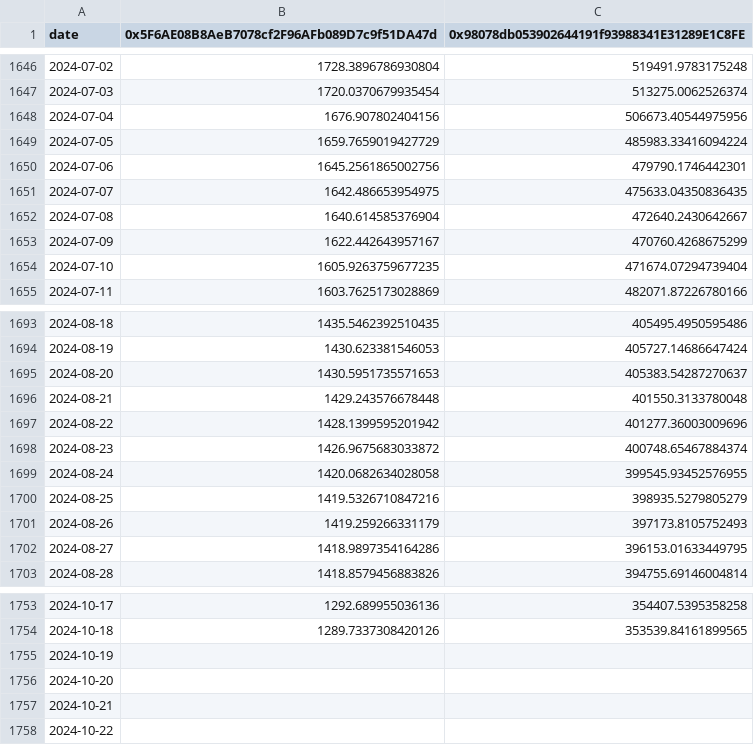
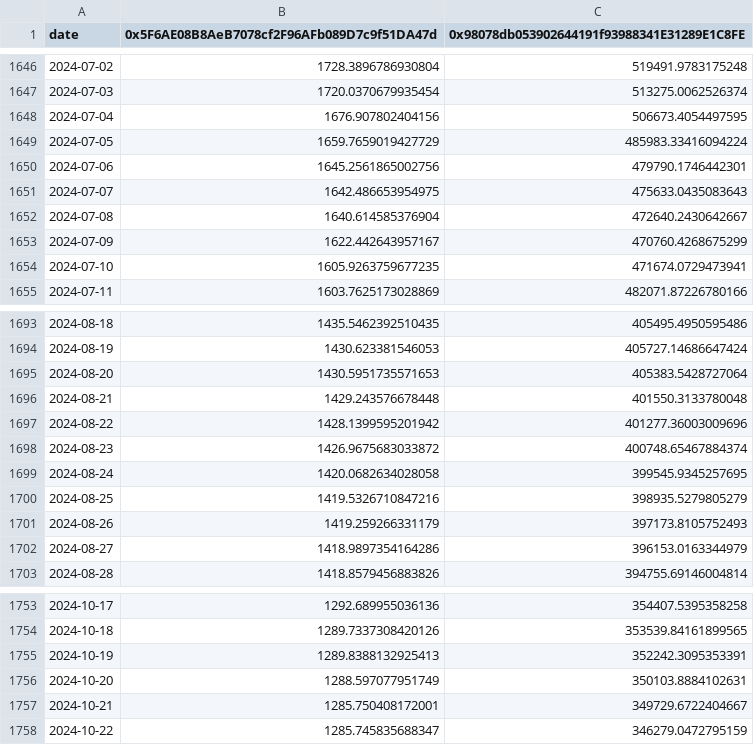
Before and after one commit to lorenz234/eth-exported, a CSV file: holdings/Blast/ethereum/stETH.csv, drawn as a sheet; only a part is shown, gaps mark what is left out; the diff covers the shown part only.

Commit message:
bug fix and backfill holdings

```diff
--- a/holdings/Blast/ethereum/stETH.csv
+++ b/holdings/Blast/ethereum/stETH.csv
@@ -1647,9 +1647,9 @@ date,0x5F6AE08B8AeB7078cf2F96AFb089D7c9f51DA47d,0x98078db053902644191f93988341E3
 2024-07-03,1720.0370679935454,513275.0062526374
-2024-07-04,1676.907802404156,506673.40544975956
+2024-07-04,1676.907802404156,506673.4054497595
 2024-07-05,1659.7659019427729,485983.33416094224
 2024-07-06,1645.2561865002756,479790.1746442301
-2024-07-07,1642.486653954975,475633.04350836435
+2024-07-07,1642.486653954975,475633.0435083643
 2024-07-08,1640.614585376904,472640.2430642667
 2024-07-09,1622.442643957167,470760.4268675299
-2024-07-10,1605.9263759677235,471674.07294739404
+2024-07-10,1605.9263759677235,471674.0729473941
 2024-07-11,1603.7625173028869,482071.87226780166
@@ -1694,3 +1694,3 @@ date,0x5F6AE08B8AeB7078cf2F96AFb089D7c9f51DA47d,0x98078db053902644191f93988341E3
 2024-08-19,1430.623381546053,405727.14686647424
-2024-08-20,1430.5951735571653,405383.54287270637
+2024-08-20,1430.5951735571653,405383.5428727064
 2024-08-21,1429.243576678448,401550.3133780048
@@ -1698,6 +1698,6 @@ date,0x5F6AE08B8AeB7078cf2F96AFb089D7c9f51DA47d,0x98078db053902644191f93988341E3
 2024-08-23,1426.9675683033872,400748.65467884374
-2024-08-24,1420.0682634028058,399545.93452576955
+2024-08-24,1420.0682634028058,399545.9345257695
 2024-08-25,1419.5326710847216,398935.5279805279
 2024-08-26,1419.259266331179,397173.8105752493
-2024-08-27,1418.9897354164286,396153.01633449795
+2024-08-27,1418.9897354164286,396153.0163344979
 2024-08-28,1418.8579456883826,394755.69146004814
@@ -1754,5 +1754,5 @@ date,0x5F6AE08B8AeB7078cf2F96AFb089D7c9f51DA47d,0x98078db053902644191f93988341E3
 2024-10-18,1289.7337308420126,353539.84161899565
-2024-10-19,,
-2024-10-20,,
-2024-10-21,,
-2024-10-22,,
+2024-10-19,1289.8388132925413,352242.3095353391
+2024-10-20,1288.597077951749,350103.8884102631
+2024-10-21,1285.750408172001,349729.6722404667
+2024-10-22,1285.745835688347,346279.0472795159
```
Also changed, not shown: 8 edited cells elsewhere in this file, holdings/Avalanche/ethereum/ETH.csv, holdings/Gnosis_Chain/ethereum/rETH.csv, 36 other files.
